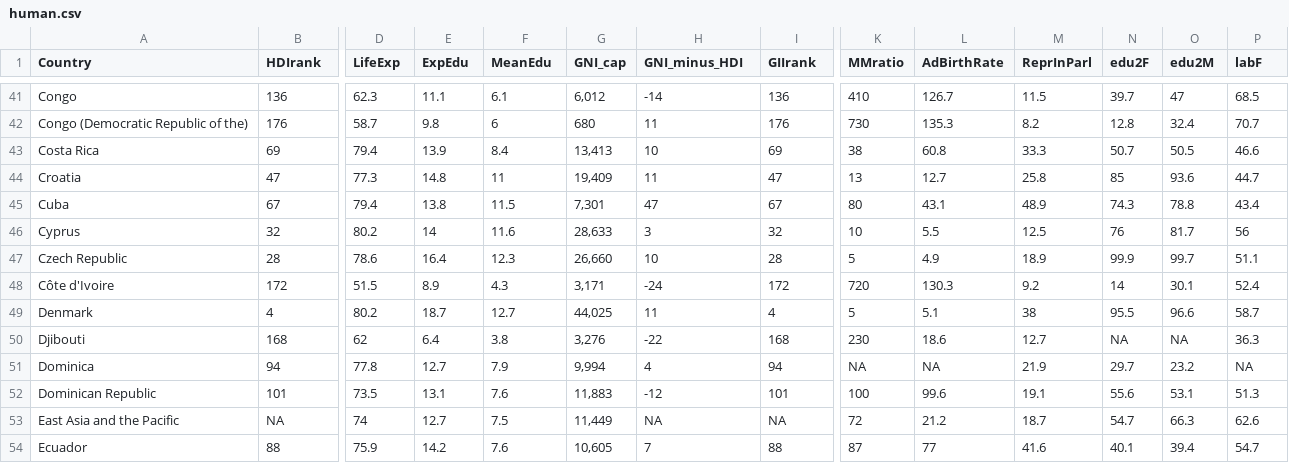
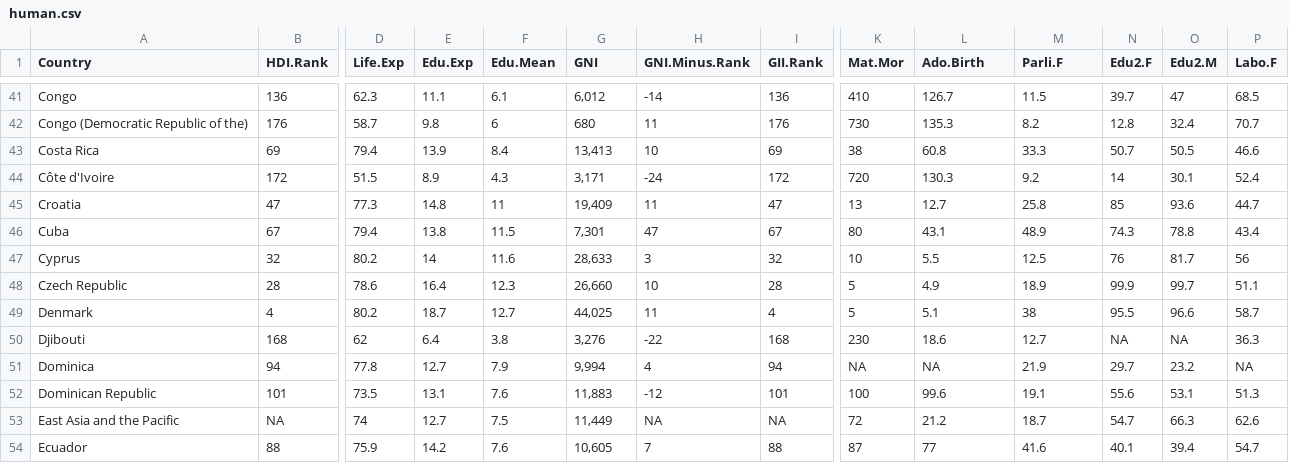
Before and after one commit to MikkoPatronen/IODS-project, a CSV file: data/human.csv, drawn as a sheet; only a part is shown, gaps mark what is left out; the diff covers the shown part only; the diff names each change by its address in the sheet, - before the commit and + after, or states it on an @@ line.

```diff
--- a/data/human.csv
+++ b/data/human.csv
-B1: HDIrank
+B1: HDI.Rank
-D1: LifeExp
+D1: Life.Exp
-E1: ExpEdu
+E1: Edu.Exp
-F1: MeanEdu
+F1: Edu.Mean
-G1: GNI_cap
+G1: GNI
-H1: GNI_minus_HDI
+H1: GNI.Minus.Rank
-I1: GIIrank
+I1: GII.Rank
-K1: MMratio
+K1: Mat.Mor
-L1: AdBirthRate
+L1: Ado.Birth
-M1: ReprInParl
+M1: Parli.F
-N1: edu2F
+N1: Edu2.F
-O1: edu2M
+O1: Edu2.M
-P1: labF
+P1: Labo.F
@@ row 48 moved to row 44: Côte d'Ivoire @@
```
Also changed, not shown: 3 edited cells elsewhere in this file, 4 other files.
